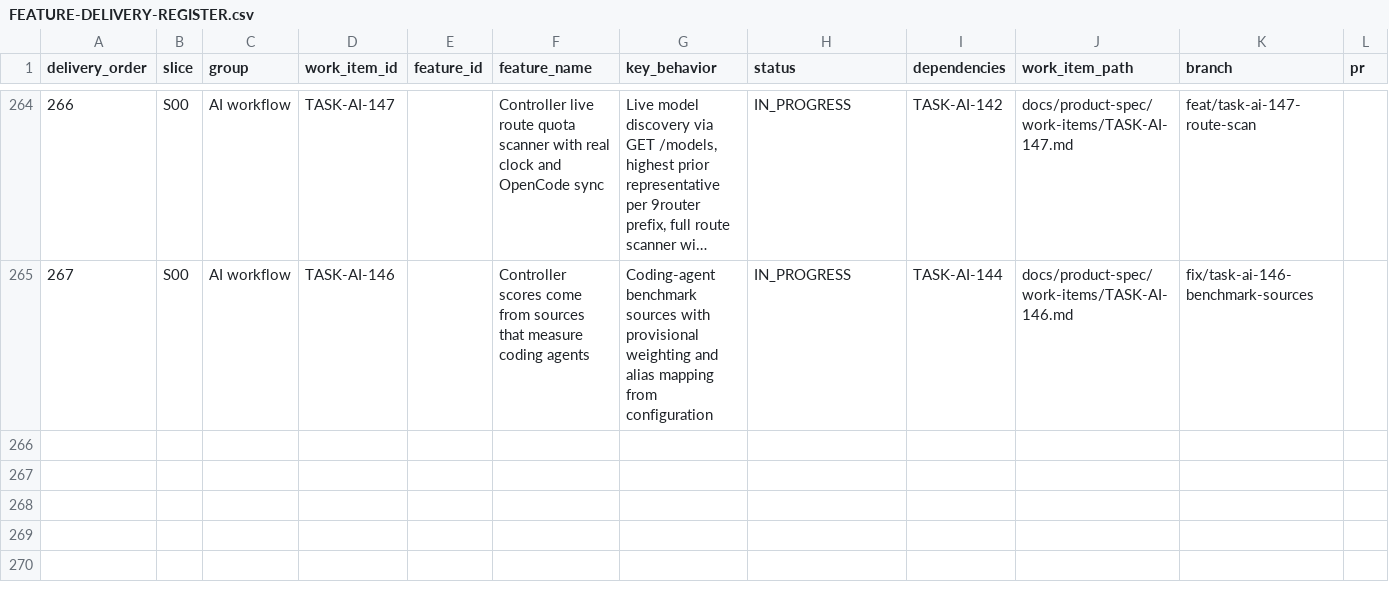
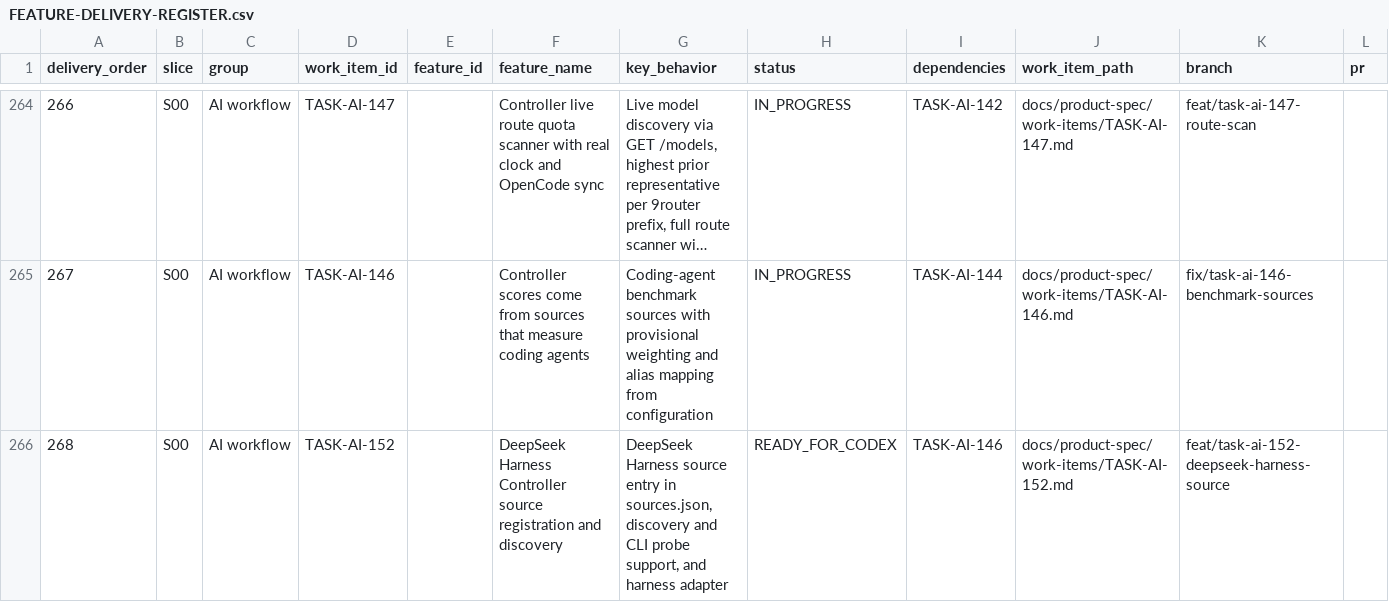
Before and after one commit to vinh05092001/shipde-platform, a CSV file: docs/product-spec/docs/10-ai-collaboration/FEATURE-DELIVERY-REGISTER.csv, drawn as a sheet; only a part is shown, gaps mark what is left out; long unchanged cells end in …; rows hold the shown columns only; the diff names each change by its address in the sheet, - before the commit and + after, or states it on an @@ line.

Commit message:
[TASK-AI-152] DeepSeek Harness Controller source registration, discovery, CLI probe and harness mapping

```diff
--- a/docs/product-spec/docs/10-ai-collaboration/FEATURE-DELIVERY-REGISTER.csv
+++ b/docs/product-spec/docs/10-ai-collaboration/FEATURE-DELIVERY-REGISTER.csv
+row 266: 268 | S00 | AI workflow | TASK-AI-152 |  | DeepSeek Harness Controller source registration and discovery | DeepSeek Harness source entry in sources.json, discovery and CLI probe support, and harness adapter | READY_FOR_CODEX | TASK-AI-146 | docs/product-spec/work-items/TASK-AI-152.md | feat/task-ai-152-deepseek-harness-source
```
Also changed, not shown: 7 other files.
